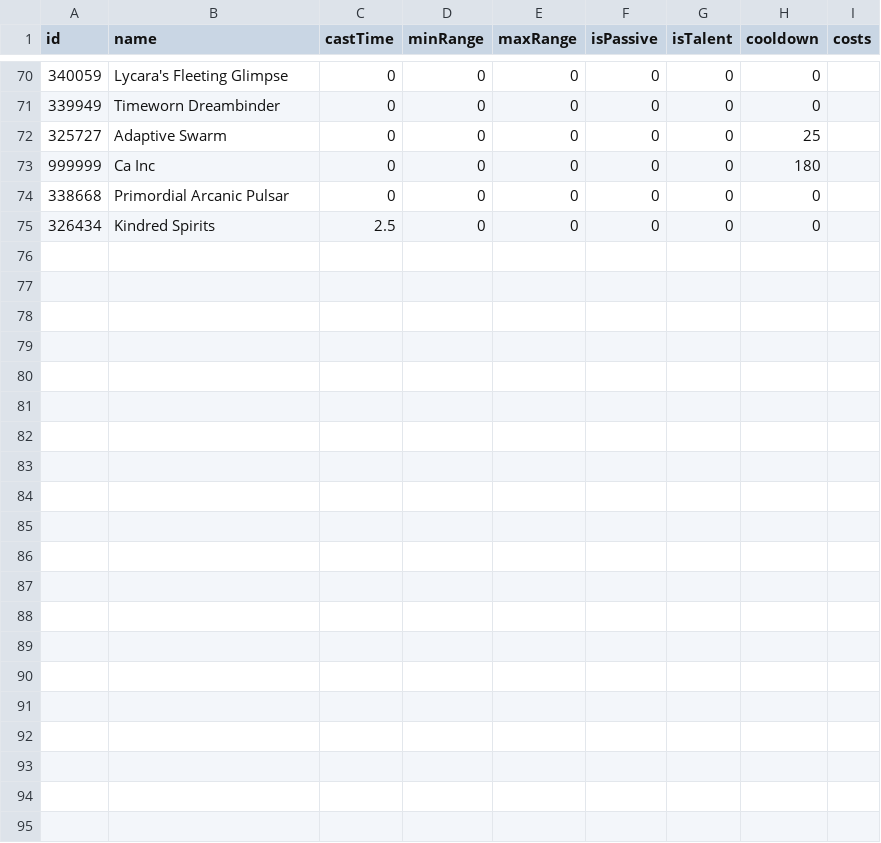
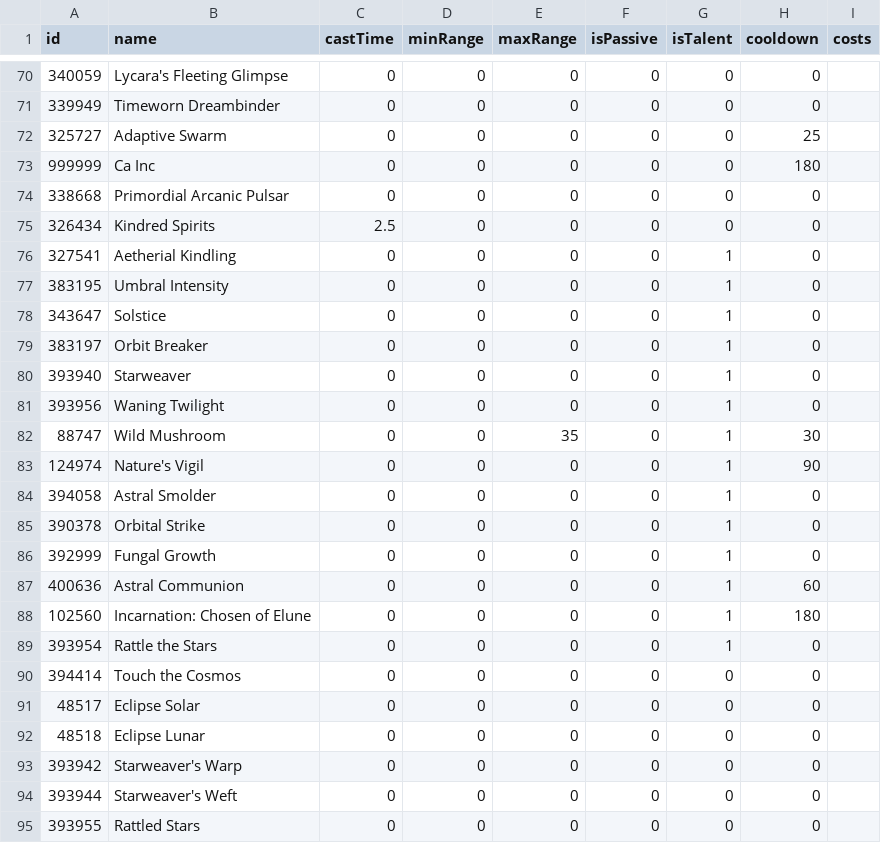
Before and after one commit to kaminaris/RotationGenerator, a CSV file: data/druid_balance.csv, drawn as a sheet; only a part is shown, gaps mark what is left out.

```diff
--- a/data/druid_balance.csv
+++ b/data/druid_balance.csv
@@ -75 +75,21 @@ id,name,castTime,minRange,maxRange,isPassive,isTalent,cooldown,costs
 326434,Kindred Spirits,2.5,0,0,0,0,0,
+327541,Aetherial Kindling,0,0,0,0,1,0,
+383195,Umbral Intensity,0,0,0,0,1,0,
+343647,Solstice,0,0,0,0,1,0,
+383197,Orbit Breaker,0,0,0,0,1,0,
+393940,Starweaver,0,0,0,0,1,0,
+393956,Waning Twilight,0,0,0,0,1,0,
+88747,Wild Mushroom,0,0,35,0,1,30,
+124974,Nature's Vigil,0,0,0,0,1,90,
+394058,Astral Smolder,0,0,0,0,1,0,
+390378,Orbital Strike,0,0,0,0,1,0,
+392999,Fungal Growth,0,0,0,0,1,0,
+400636,Astral Communion,0,0,0,0,1,60,
+102560,Incarnation: Chosen of Elune,0,0,0,0,1,180,
+393954,Rattle the Stars,0,0,0,0,1,0,
+394414,Touch the Cosmos,0,0,0,0,0,0,
+48517,Eclipse Solar,0,0,0,0,0,0,
+48518,Eclipse Lunar,0,0,0,0,0,0,
+393942,Starweaver's Warp,0,0,0,0,0,0,
+393944,Starweaver's Weft,0,0,0,0,0,0,
+393955,Rattled Stars,0,0,0,0,0,0,
```
Also changed, not shown: data/druid_feral.csv, data/druid_guardian.csv, 52 other files.
